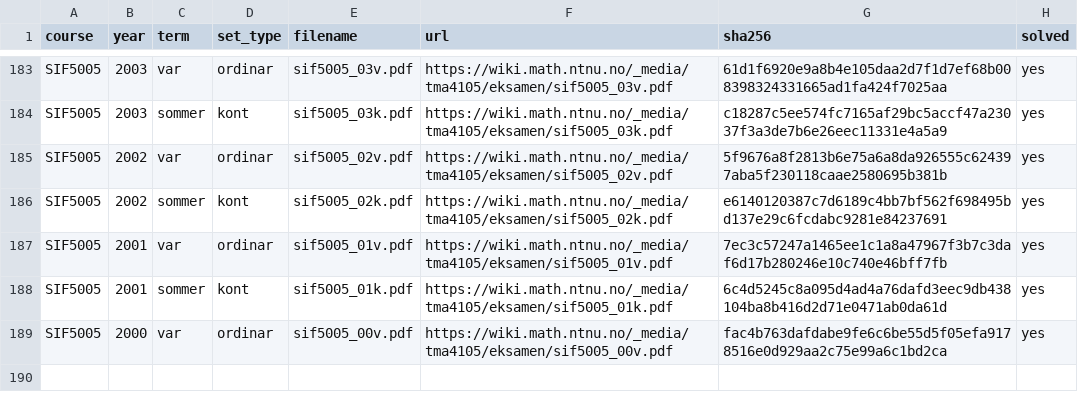
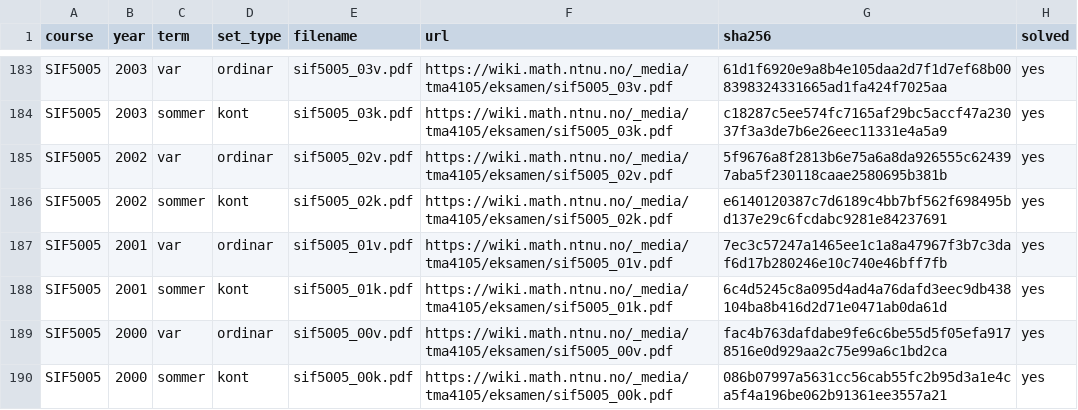
Before and after one commit to Torgersrud/eksamensrelevant4C, a CSV file: sources/MANIFEST.csv, drawn as a sheet; only a part is shown, gaps mark what is left out.

Commit message:
Ticket 10: M2-hausting — SIF5005 2000-kont (15.12.2000, bokmal) — manifest + Oppgave 3, 4 i uke 37, 38; resten kjend karakter (flateintegral, flateareal, flateintegral/rotasjon, andreordens ligning, kompleks logaritme, rekkjeutvikling/numerisk); Kjeldevarsel i begge (LF: «(−1 = µ» for «(−1)µ» i 4, stygg vinkel i 3); dupscan 0 nye grupper; Løysningsfilene frå LF-et
Avsluttande utsegn for 2009–2000-teppet: Relevansregelen leitte fram alle kjende eksamenssett 2009–2000 (20 ordinære, alle hausta) og fanga ingen ny relevant oppgåve ut over det som allereie ligg i samlinga eller i t10-borderline — dei låg i 2009-v (3 oppgåver), 2009-k (2), 2008 begge (2 + 2), 2007-v (2), 2007-k (3), 2006 begge (2 + 2), 2005 begge (2 + 3), 2004 begge (2 + 3), 2003-v (2), 2003-k (3) og under 2002 nemnde. SIF5005 vår-1999 (1998–99) og vår-1998 (1997–98) er kjende frå surveyen men ligg utanfor 2000-golvet i denne oppgåva; kont-eksamenar for 1999/2000 finst ikkje i kjeldene. Totalt ga 2000–2009-teppet 54 innhauda oppgåver; alle dups scanna, ingen nye grupper.

```diff
--- a/sources/MANIFEST.csv
+++ b/sources/MANIFEST.csv
@@ -189 +189,2 @@ SIF5005,2001,sommer,kont,sif5005_01k.pdf,https://wiki.math.ntnu.no/_media/tma410
 SIF5005,2000,var,ordinar,sif5005_00v.pdf,https://wiki.math.ntnu.no/_media/tma4105/eksamen/sif5005_00v.pdf,fac4b763dafdabe9fe6c6be55d5f05efa9178516e0d929aa2c75e99a6c1bd2ca,yes
+SIF5005,2000,sommer,kont,sif5005_00k.pdf,https://wiki.math.ntnu.no/_media/tma4105/eksamen/sif5005_00k.pdf,086b07997a5631cc56cab55fc2b95d3a1e4ca5f4a196be062b91361ee3557a21,yes
```
Also changed, not shown: 7 other files.
